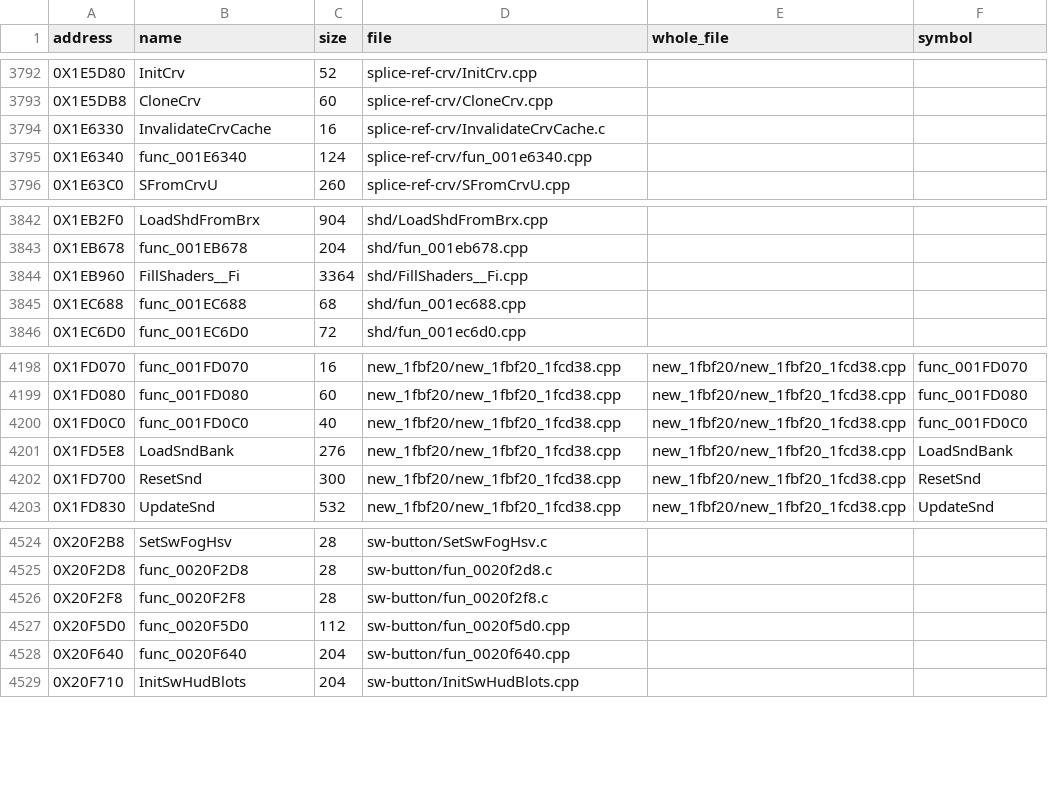
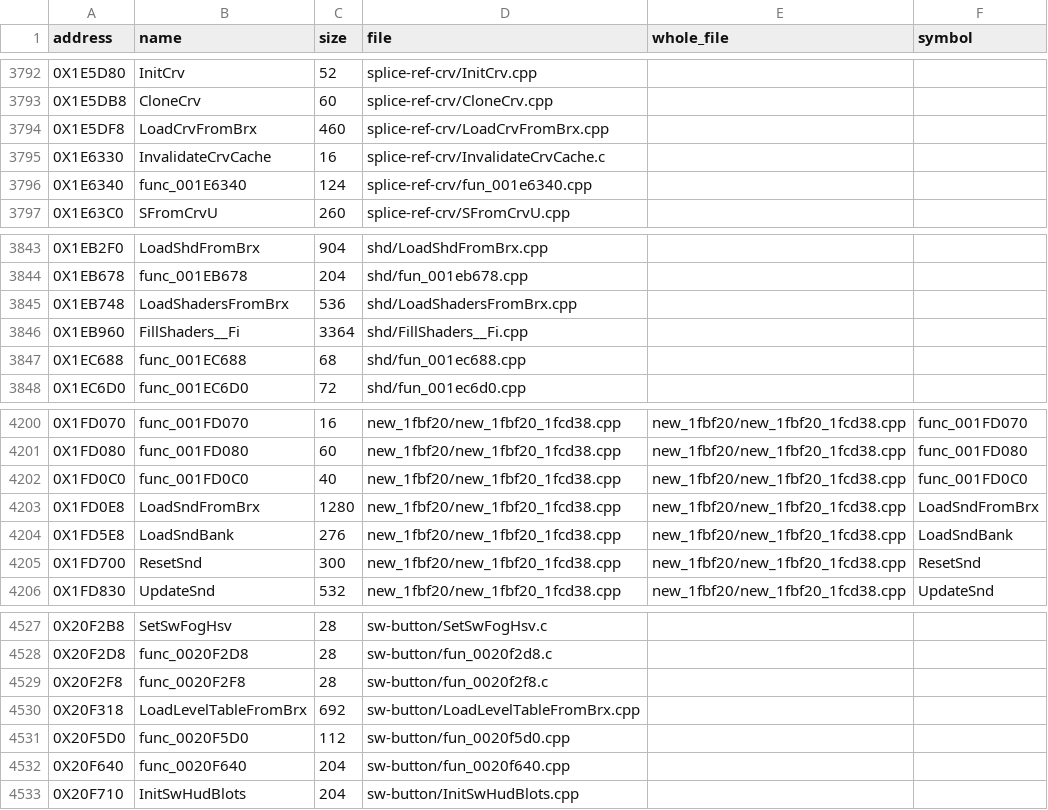
Before and after one commit to Blightwidow/rogue-byte, a TSV file: src/MANIFEST.tsv, drawn as a sheet; only a part is shown, gaps mark what is left out; the diff names each change by its address in the sheet, - before the commit and + after, or states it on an @@ line.

```diff
--- a/src/MANIFEST.tsv
+++ b/src/MANIFEST.tsv
+row 3794: 0X1E5DF8 | LoadCrvFromBrx | 460 | splice-ref-crv/LoadCrvFromBrx.cpp
+row 3845: 0X1EB748 | LoadShadersFromBrx | 536 | shd/LoadShadersFromBrx.cpp
+row 4203: 0X1FD0E8 | LoadSndFromBrx | 1280 | new_1fbf20/new_1fbf20_1fcd38.cpp | new_1fbf20/new_1fbf20_1fcd38.cpp | LoadSndFromBrx
+row 4530: 0X20F318 | LoadLevelTableFromBrx | 692 | sw-button/LoadLevelTableFromBrx.cpp
```
Also changed, not shown: config/eu/addresses.tsv, config/eu/c_status.tsv, 36 other files.
